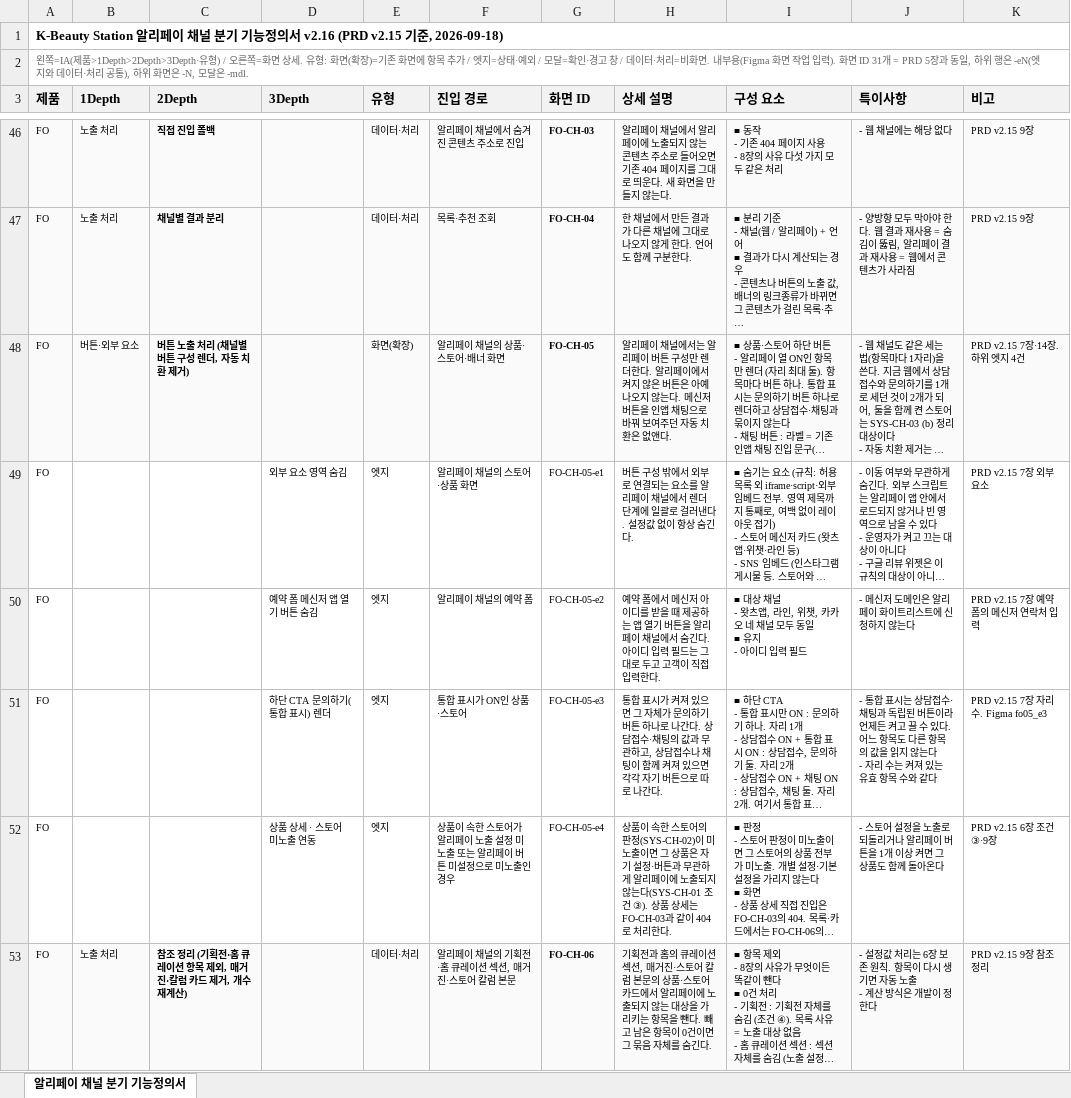
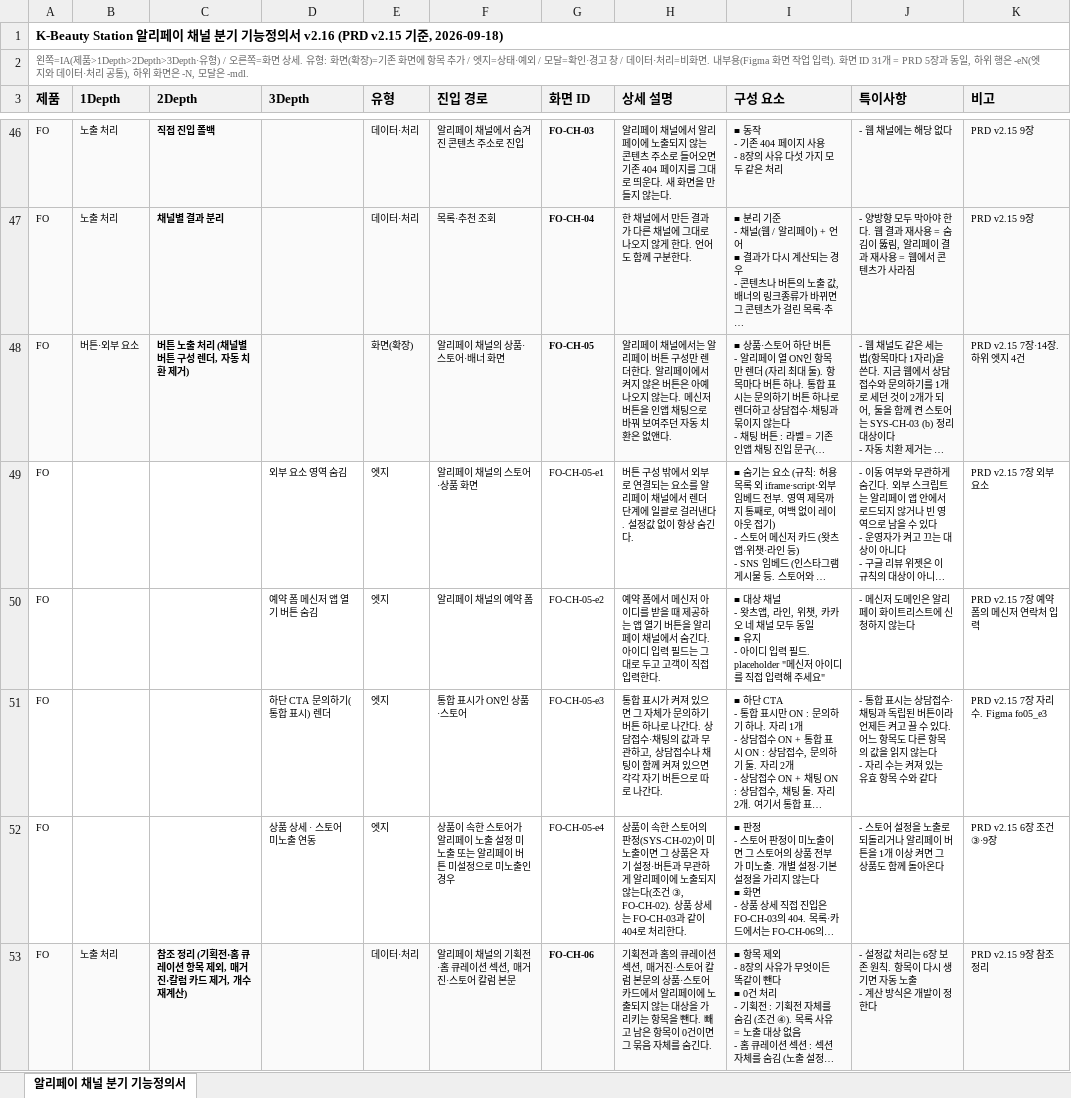
Before and after one commit to youngjunkwon-cyber/kbs-ho-preview, an Excel workbook: _wiki_tmp/알리페이채널분기_기능정의서_v2.16_20260918.xlsx, sheet 알리페이 채널 분기 기능정의서, drawn as a sheet; only a part is shown, gaps mark what is left out; long unchanged cells end in …; values as stored, in another font and other column widths than the file's, no borders; the diff covers the shown part only; the diff names each change by its address in the sheet, - before the commit and + after, or states it on an @@ line.

```diff
--- a/_wiki_tmp/알리페이채널분기_기능정의서_v2.16_20260918.xlsx (sheet 알리페이 채널 분기 기능정의서)
+++ b/_wiki_tmp/알리페이채널분기_기능정의서_v2.16_20260918.xlsx (sheet 알리페이 채널 분기 기능정의서)
-I50 (구성 요소): …력 필드
+I50 (구성 요소): …력 필드. placeholder "메신저 아이디를 직접 입력해 주세요"
-H52 (상세 설명): …않는다(SYS-CH-01 조건 ③). 상품 상…
+H52 (상세 설명): …않는다(조건 ③, FO-CH-02). 상품 상…
```
Also changed, not shown: 15 edited cells elsewhere in this sheet, 3 other files.
